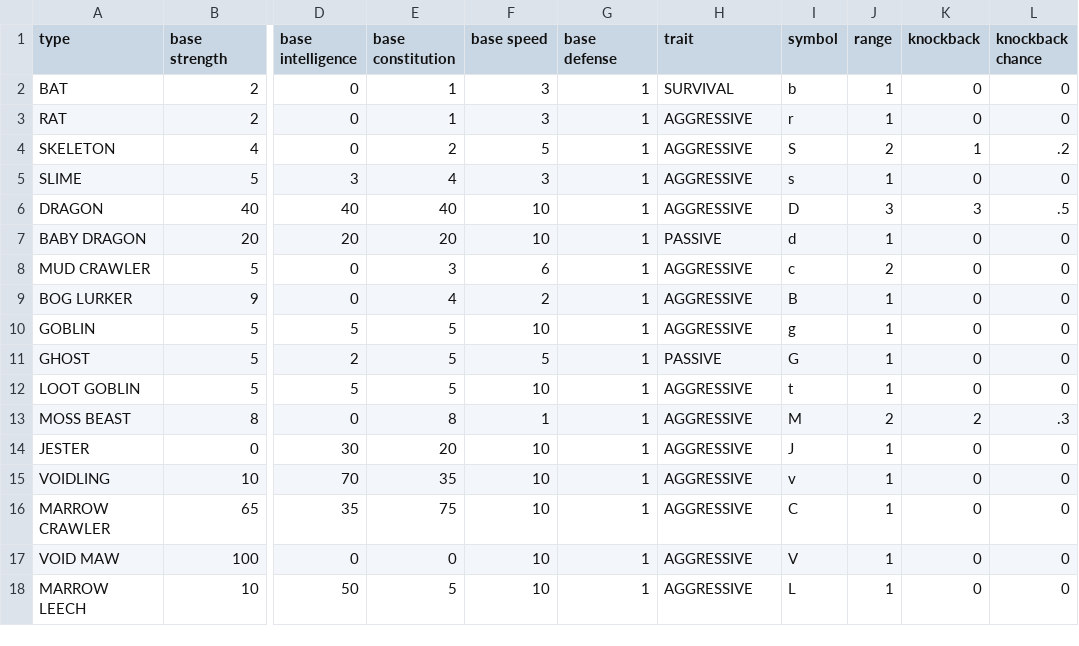
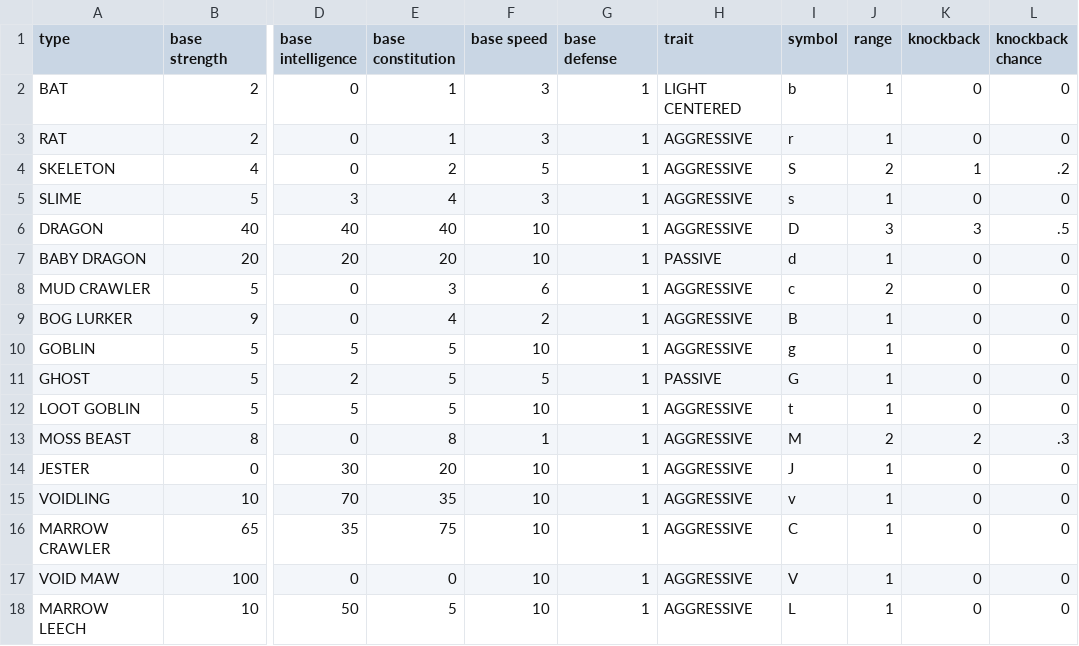
Before and after one commit to MarkSlayer456/CopyKnights, a CSV file: src/data/enemies.csv, drawn as a sheet; only a part is shown, gaps mark what is left out; the diff names each change by its address in the sheet, - before the commit and + after, or states it on an @@ line.

Commit message:
enemy ai cares about light and dark, and gets buffed or nerfed to account for that

```diff
--- a/src/data/enemies.csv
+++ b/src/data/enemies.csv
-H2 (trait): SURVIVAL
+H2 (trait): LIGHT CENTERED
```
Also changed, not shown: 5 other files.
